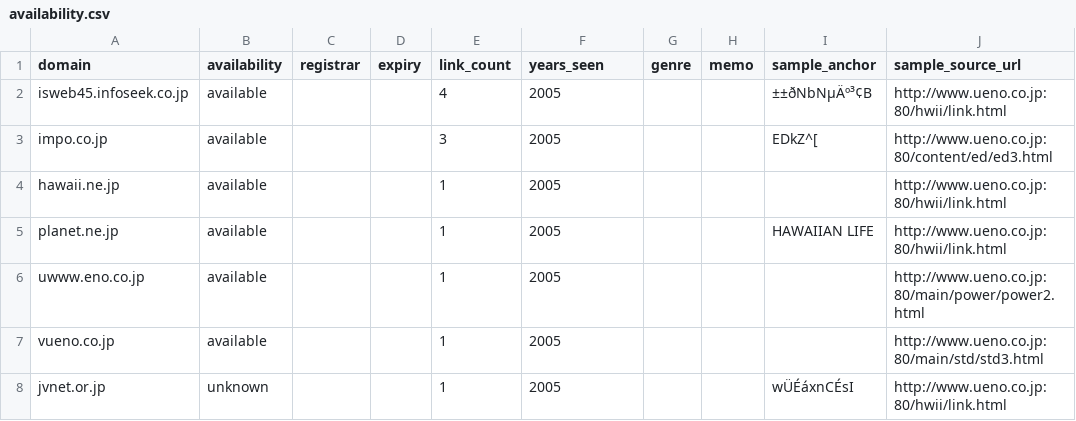
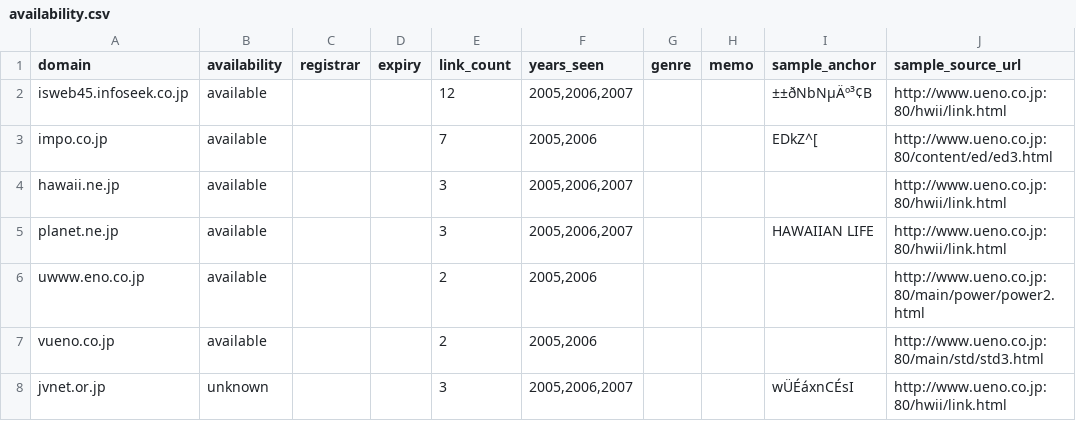
Before and after one commit to shiketa0403/shiketa0403, a CSV file: results/ueno.co.jp/availability.csv, drawn as a sheet; only a part is shown; the diff names each change by its address in the sheet, - before the commit and + after, or states it on an @@ line.

```diff
--- a/results/ueno.co.jp/availability.csv
+++ b/results/ueno.co.jp/availability.csv
-E2 (link_count): 4
+E2 (link_count): 12
-F2 (years_seen): 2005
+F2 (years_seen): 2005,2006,2007
-E3 (link_count): 3
+E3 (link_count): 7
-F3 (years_seen): 2005
+F3 (years_seen): 2005,2006
-E4:E5 (link_count): 1
+E4:E5 (link_count): 3
-F4:F5 (years_seen): 2005
+F4:F5 (years_seen): 2005,2006,2007
-E6:E7 (link_count): 1
+E6:E7 (link_count): 2
-F6:F7 (years_seen): 2005
+F6:F7 (years_seen): 2005,2006
-E8 (link_count): 1
+E8 (link_count): 3
-F8 (years_seen): 2005
+F8 (years_seen): 2005,2006,2007
```
